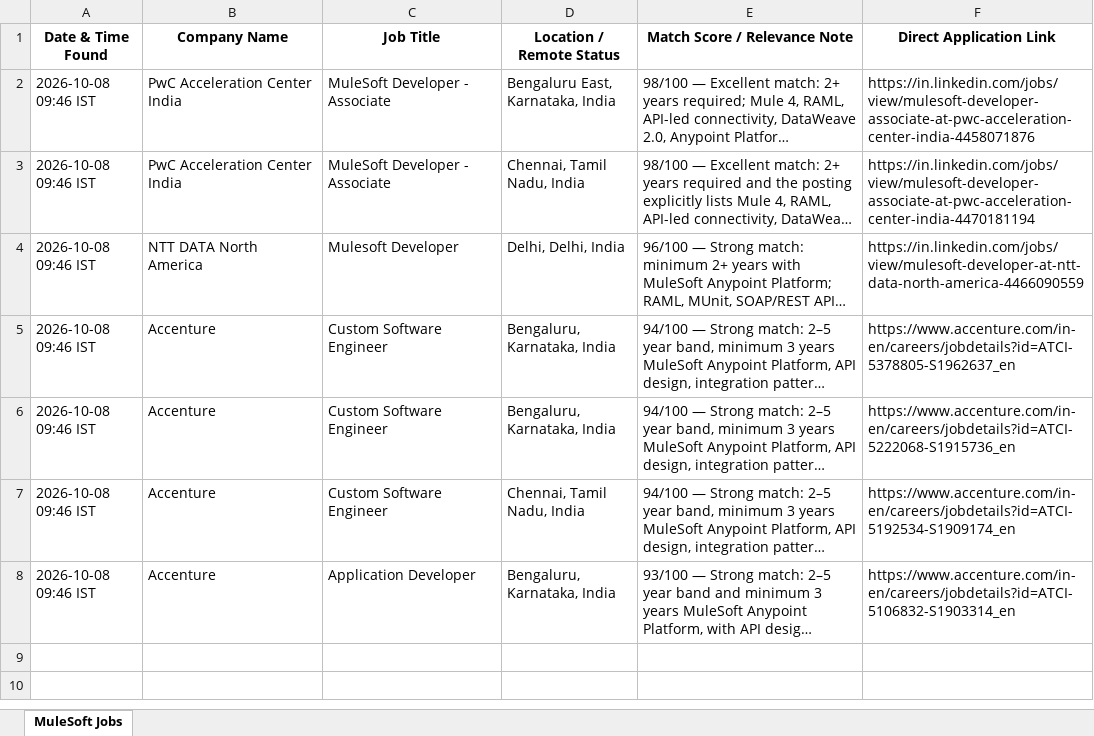
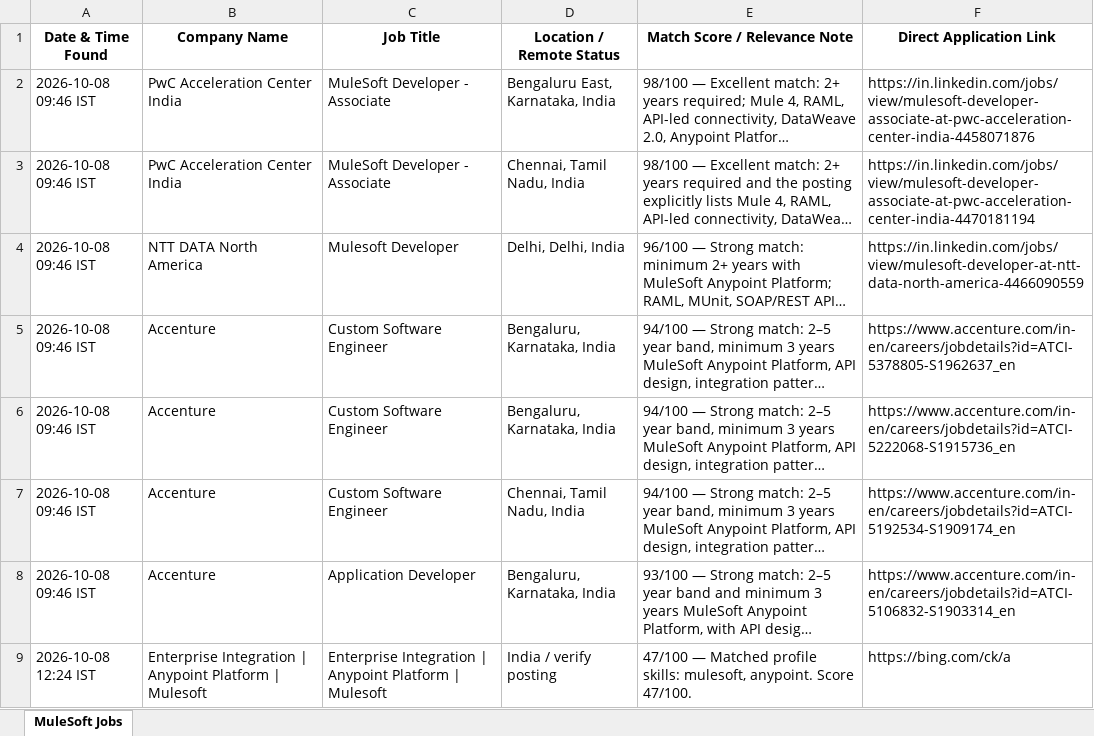
Before and after one commit to sonii-shivansh/mulesoft-tracker, an Excel workbook: MuleSoft_Job_Tracker.xlsx, sheet MuleSoft Jobs, drawn as a sheet; long unchanged cells end in …; values as stored, in another font and other column widths than the file's, no borders; the diff names each change by its address in the sheet, - before the commit and + after, or states it on an @@ line.

```diff
--- a/MuleSoft_Job_Tracker.xlsx (sheet MuleSoft Jobs)
+++ b/MuleSoft_Job_Tracker.xlsx (sheet MuleSoft Jobs)
+row 9: 2026-10-08 12:24 IST | Enterprise Integration | Anypoint Platform | Mulesoft | Enterprise Integration | Anypoint Platform | Mulesoft | India / verify posting | 47/100 — Matched profile skills: mulesoft, anypoint. Score 47/100. | https://bing.com/ck/a
```
Also changed, not shown: 1 other file.
